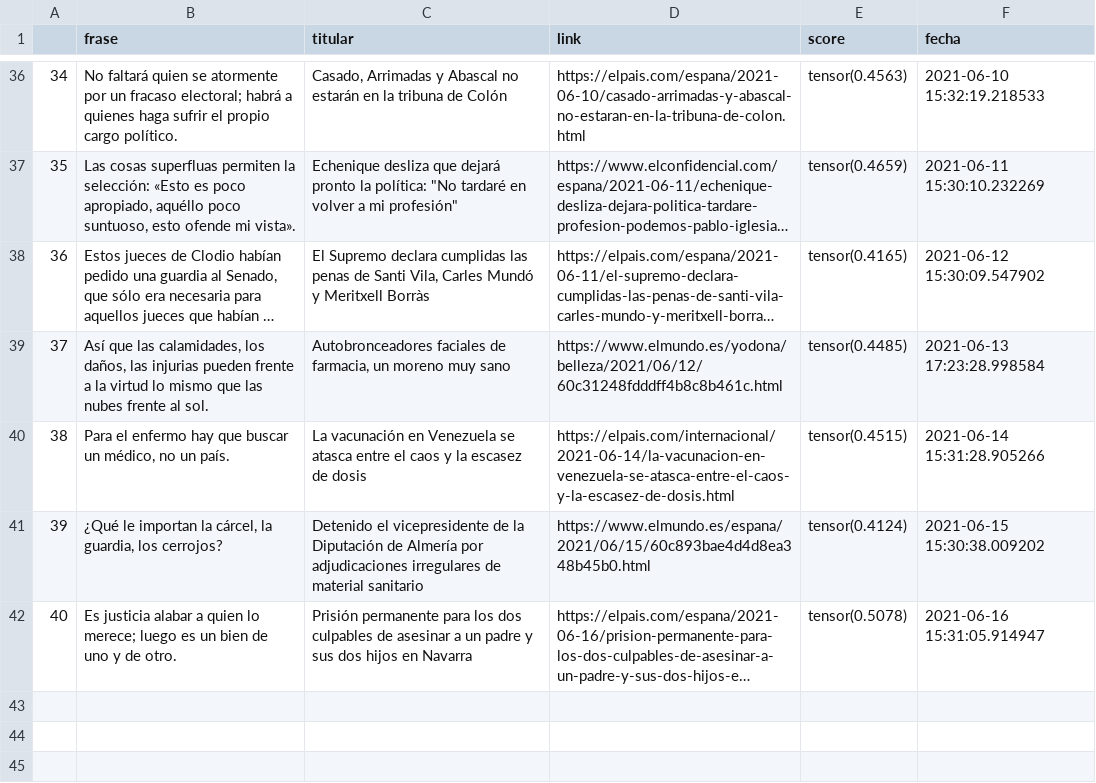
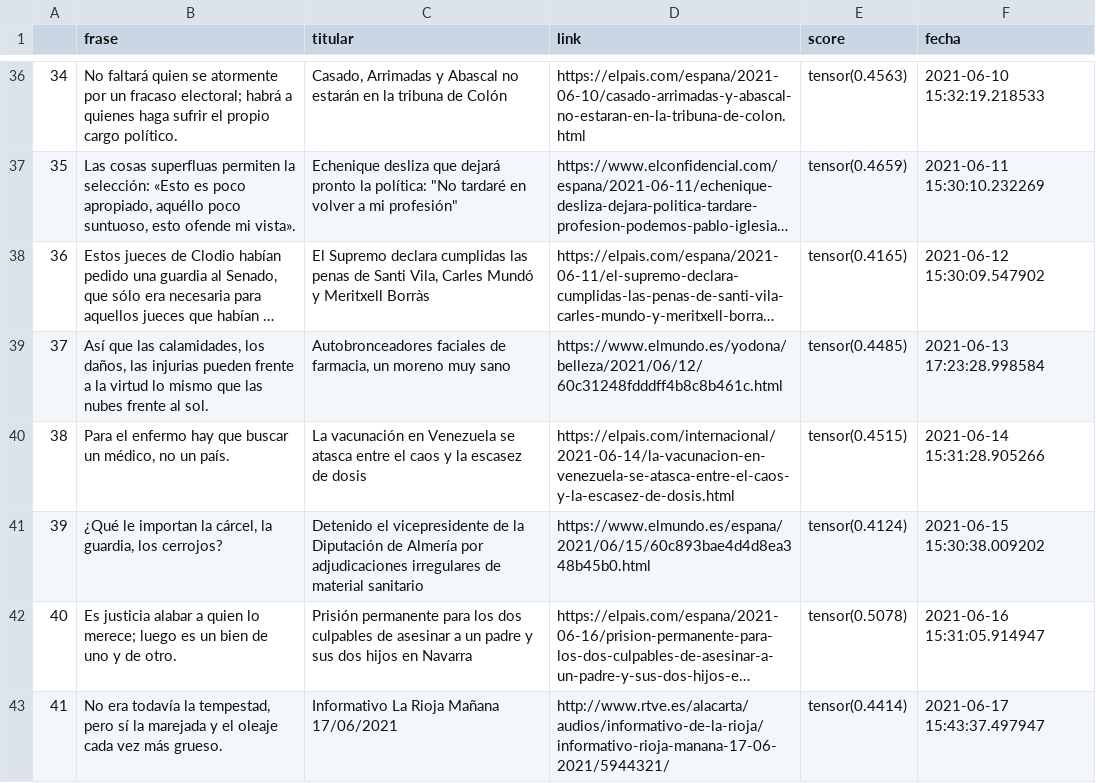
Before and after one commit to pcsanguinetti/seneca_comenta, a CSV file: register.csv, drawn as a sheet; only a part is shown, gaps mark what is left out; long unchanged cells end in …; the diff names each change by its address in the sheet, - before the commit and + after, or states it on an @@ line.

```diff
--- a/register.csv
+++ b/register.csv
+row 43: 41 | No era todavía la tempestad, pero sí la marejada y el oleaje cada vez más grueso. | Informativo La Rioja Mañana 17/06/2021 | http://www.rtve.es/alacarta/audios/informativo-de-la-rioja/informativo-rioja-manana-17-06-2021/5944321/ | tensor(0.4414) | 2021-06-17 15:43:37.497947
```
